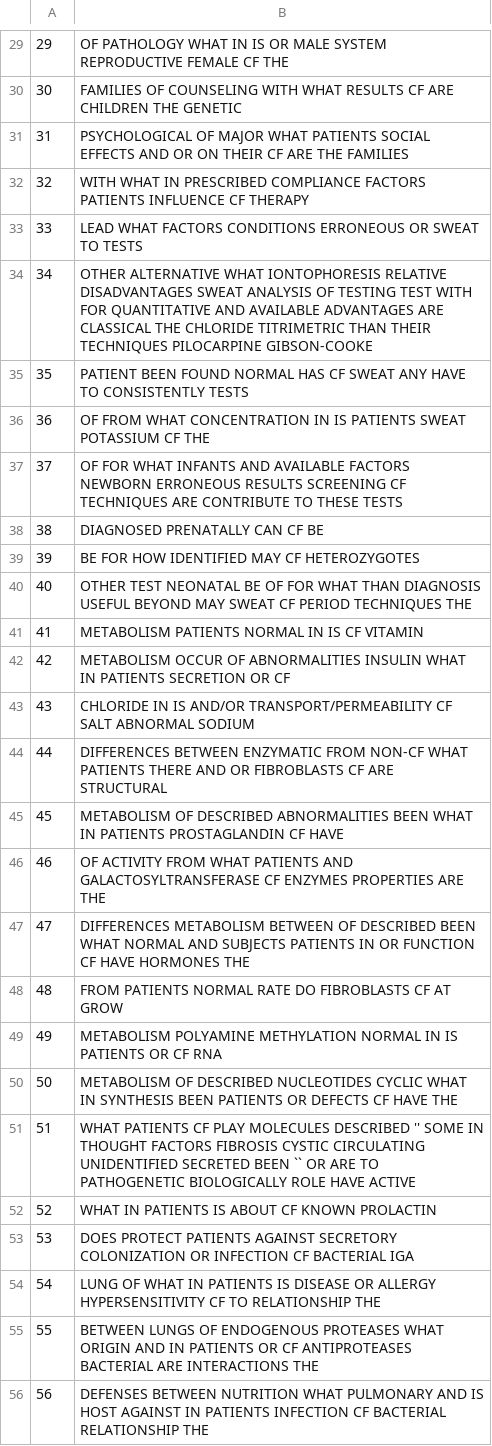
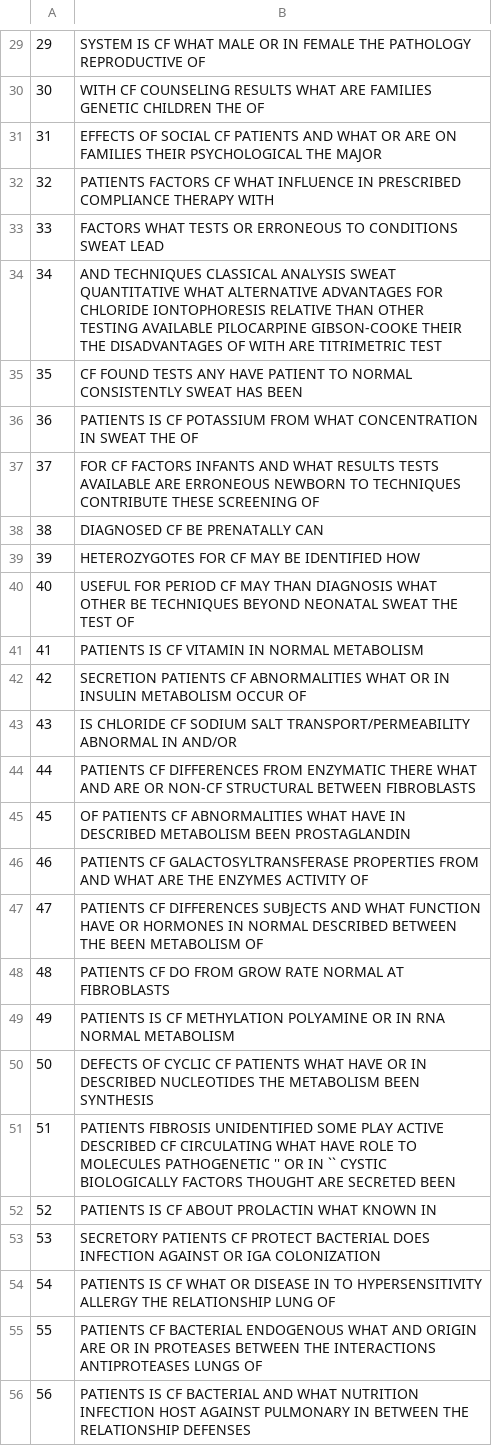
Before and after one commit to ygorcanalli/bri-2015-01, a CSV file: trabalho2/data/consultas-NoStemming-1.csv, drawn as a sheet; only a part is shown, gaps mark what is left out; the diff covers the shown part only.

```diff
--- a/trabalho2/data/consultas-NoStemming-1.csv
+++ b/trabalho2/data/consultas-NoStemming-1.csv
@@ -29,28 +29,28 @@
-29 ; OF PATHOLOGY WHAT IN IS OR MALE SYSTEM REPRODUCTIVE FEMALE CF THE
-30 ; FAMILIES OF COUNSELING WITH WHAT RESULTS CF ARE CHILDREN THE GENETIC
-31 ; PSYCHOLOGICAL OF MAJOR WHAT PATIENTS SOCIAL EFFECTS AND OR ON THEIR CF ARE THE FAMILIES
-32 ; WITH WHAT IN PRESCRIBED COMPLIANCE FACTORS PATIENTS INFLUENCE CF THERAPY
-33 ; LEAD WHAT FACTORS CONDITIONS ERRONEOUS OR SWEAT TO TESTS
-34 ; OTHER ALTERNATIVE WHAT IONTOPHORESIS RELATIVE DISADVANTAGES SWEAT ANALYSIS OF TESTING TEST WITH FOR QUANTITATIVE AND AVAILABLE ADVANTAGES ARE CLASSICAL THE CHLORIDE TITRIMETRIC THAN THEIR TECHNIQUES PILOCARPINE GIBSON-COOKE
-35 ; PATIENT BEEN FOUND NORMAL HAS CF SWEAT ANY HAVE TO CONSISTENTLY TESTS
-36 ; OF FROM WHAT CONCENTRATION IN IS PATIENTS SWEAT POTASSIUM CF THE
-37 ; OF FOR WHAT INFANTS AND AVAILABLE FACTORS NEWBORN ERRONEOUS RESULTS SCREENING CF TECHNIQUES ARE CONTRIBUTE TO THESE TESTS
-38 ; DIAGNOSED PRENATALLY CAN CF BE
-39 ; BE FOR HOW IDENTIFIED MAY CF HETEROZYGOTES
-40 ; OTHER TEST NEONATAL BE OF FOR WHAT THAN DIAGNOSIS USEFUL BEYOND MAY SWEAT CF PERIOD TECHNIQUES THE
-41 ; METABOLISM PATIENTS NORMAL IN IS CF VITAMIN
-42 ; METABOLISM OCCUR OF ABNORMALITIES INSULIN WHAT IN PATIENTS SECRETION OR CF
-43 ; CHLORIDE IN IS AND/OR TRANSPORT/PERMEABILITY CF SALT ABNORMAL SODIUM
-44 ; DIFFERENCES BETWEEN ENZYMATIC FROM NON-CF WHAT PATIENTS THERE AND OR FIBROBLASTS CF ARE STRUCTURAL
-45 ; METABOLISM OF DESCRIBED ABNORMALITIES BEEN WHAT IN PATIENTS PROSTAGLANDIN CF HAVE
-46 ; OF ACTIVITY FROM WHAT PATIENTS AND GALACTOSYLTRANSFERASE CF ENZYMES PROPERTIES ARE THE
-47 ; DIFFERENCES METABOLISM BETWEEN OF DESCRIBED BEEN WHAT NORMAL AND SUBJECTS PATIENTS IN OR FUNCTION CF HAVE HORMONES THE
-48 ; FROM PATIENTS NORMAL RATE DO FIBROBLASTS CF AT GROW
-49 ; METABOLISM POLYAMINE METHYLATION NORMAL IN IS PATIENTS OR CF RNA
-50 ; METABOLISM OF DESCRIBED NUCLEOTIDES CYCLIC WHAT IN SYNTHESIS BEEN PATIENTS OR DEFECTS CF HAVE THE
-51 ; WHAT PATIENTS CF PLAY MOLECULES DESCRIBED '' SOME IN THOUGHT FACTORS FIBROSIS CYSTIC CIRCULATING UNIDENTIFIED SECRETED BEEN `` OR ARE TO PATHOGENETIC BIOLOGICALLY ROLE HAVE ACTIVE
-52 ; WHAT IN PATIENTS IS ABOUT CF KNOWN PROLACTIN
-53 ; DOES PROTECT PATIENTS AGAINST SECRETORY COLONIZATION OR INFECTION CF BACTERIAL IGA
-54 ; LUNG OF WHAT IN PATIENTS IS DISEASE OR ALLERGY HYPERSENSITIVITY CF TO RELATIONSHIP THE
-55 ; BETWEEN LUNGS OF ENDOGENOUS PROTEASES WHAT ORIGIN AND IN PATIENTS OR CF ANTIPROTEASES BACTERIAL ARE INTERACTIONS THE
-56 ; DEFENSES BETWEEN NUTRITION WHAT PULMONARY AND IS HOST AGAINST IN PATIENTS INFECTION CF BACTERIAL RELATIONSHIP THE
+29 ; SYSTEM IS CF WHAT MALE OR IN FEMALE THE PATHOLOGY REPRODUCTIVE OF
+30 ; WITH CF COUNSELING RESULTS WHAT ARE FAMILIES GENETIC CHILDREN THE OF
+31 ; EFFECTS OF SOCIAL CF PATIENTS AND WHAT OR ARE ON FAMILIES THEIR PSYCHOLOGICAL THE MAJOR
+32 ; PATIENTS FACTORS CF WHAT INFLUENCE IN PRESCRIBED COMPLIANCE THERAPY WITH
+33 ; FACTORS WHAT TESTS OR ERRONEOUS TO CONDITIONS SWEAT LEAD
+34 ; AND TECHNIQUES CLASSICAL ANALYSIS SWEAT QUANTITATIVE WHAT ALTERNATIVE ADVANTAGES FOR CHLORIDE IONTOPHORESIS RELATIVE THAN OTHER TESTING AVAILABLE PILOCARPINE GIBSON-COOKE THEIR THE DISADVANTAGES OF WITH ARE TITRIMETRIC TEST
+35 ; CF FOUND TESTS ANY HAVE PATIENT TO NORMAL CONSISTENTLY SWEAT HAS BEEN
+36 ; PATIENTS IS CF POTASSIUM FROM WHAT CONCENTRATION IN SWEAT THE OF
+37 ; FOR CF FACTORS INFANTS AND WHAT RESULTS TESTS AVAILABLE ARE ERRONEOUS NEWBORN TO TECHNIQUES CONTRIBUTE THESE SCREENING OF
+38 ; DIAGNOSED CF BE PRENATALLY CAN
+39 ; HETEROZYGOTES FOR CF MAY BE IDENTIFIED HOW
+40 ; USEFUL FOR PERIOD CF MAY THAN DIAGNOSIS WHAT OTHER BE TECHNIQUES BEYOND NEONATAL SWEAT THE TEST OF
+41 ; PATIENTS IS CF VITAMIN IN NORMAL METABOLISM
+42 ; SECRETION PATIENTS CF ABNORMALITIES WHAT OR IN INSULIN METABOLISM OCCUR OF
+43 ; IS CHLORIDE CF SODIUM SALT TRANSPORT/PERMEABILITY ABNORMAL IN AND/OR
+44 ; PATIENTS CF DIFFERENCES FROM ENZYMATIC THERE WHAT AND ARE OR NON-CF STRUCTURAL BETWEEN FIBROBLASTS
+45 ; OF PATIENTS CF ABNORMALITIES WHAT HAVE IN DESCRIBED METABOLISM BEEN PROSTAGLANDIN
+46 ; PATIENTS CF GALACTOSYLTRANSFERASE PROPERTIES FROM AND WHAT ARE THE ENZYMES ACTIVITY OF
+47 ; PATIENTS CF DIFFERENCES SUBJECTS AND WHAT FUNCTION HAVE OR HORMONES IN NORMAL DESCRIBED BETWEEN THE BEEN METABOLISM OF
+48 ; PATIENTS CF DO FROM GROW RATE NORMAL AT FIBROBLASTS
+49 ; PATIENTS IS CF METHYLATION POLYAMINE OR IN RNA NORMAL METABOLISM
+50 ; DEFECTS OF CYCLIC CF PATIENTS WHAT HAVE OR IN DESCRIBED NUCLEOTIDES THE METABOLISM BEEN SYNTHESIS
+51 ; PATIENTS FIBROSIS UNIDENTIFIED SOME PLAY ACTIVE DESCRIBED CF CIRCULATING WHAT HAVE ROLE TO MOLECULES PATHOGENETIC '' OR IN `` CYSTIC BIOLOGICALLY FACTORS THOUGHT ARE SECRETED BEEN
+52 ; PATIENTS IS CF ABOUT PROLACTIN WHAT KNOWN IN
+53 ; SECRETORY PATIENTS CF PROTECT BACTERIAL DOES INFECTION AGAINST OR IGA COLONIZATION
+54 ; PATIENTS IS CF WHAT OR DISEASE IN TO HYPERSENSITIVITY ALLERGY THE RELATIONSHIP LUNG OF
+55 ; PATIENTS CF BACTERIAL ENDOGENOUS WHAT AND ORIGIN ARE OR IN PROTEASES BETWEEN THE INTERACTIONS ANTIPROTEASES LUNGS OF
+56 ; PATIENTS IS CF BACTERIAL AND WHAT NUTRITION INFECTION HOST AGAINST PULMONARY IN BETWEEN THE RELATIONSHIP DEFENSES
```
Also changed, not shown: 71 edited cells elsewhere in this file, trabalho2/data/consultas-Stemming-0.csv, 17 other files.
